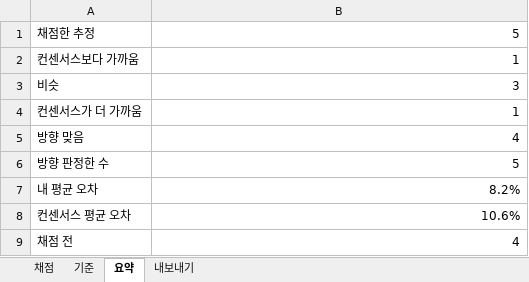
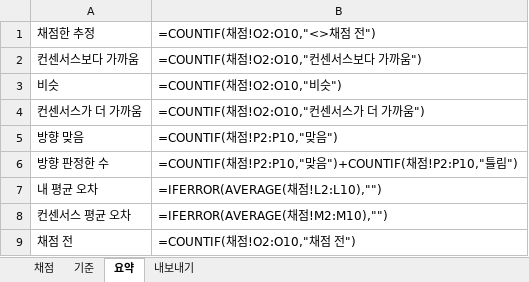
Before and after one commit to onekey-invest/onekey-invest.github.io, an Excel workbook: scorecard_src/scorecard.xlsx, sheet 요약, drawn as a sheet; values as stored, in another font and other column widths than the file's, no borders; formulas without a stored value are shown as written; the diff names each change by its address in the sheet, - before the commit and + after, or states it on an @@ line.

```diff
--- a/scorecard_src/scorecard.xlsx (sheet 요약)
+++ b/scorecard_src/scorecard.xlsx (sheet 요약)
-B1: 5
+B1: =COUNTIF(채점!O2:O10,"<>채점 전")
-B2: 1
+B2: =COUNTIF(채점!O2:O10,"컨센서스보다 가까움")
-B3: 3
+B3: =COUNTIF(채점!O2:O10,"비슷")
-B4: 1
+B4: =COUNTIF(채점!O2:O10,"컨센서스가 더 가까움")
-B5: 4
+B5: =COUNTIF(채점!P2:P10,"맞음")
-B6: 5
+B6: =COUNTIF(채점!P2:P10,"맞음")+COUNTIF(채점!P2:P10,"틀림")
-B7: 8.2%
+B7: =IFERROR(AVERAGE(채점!L2:L10),"")
-B8: 10.6%
+B8: =IFERROR(AVERAGE(채점!M2:M10),"")
-B9: 4
+B9: =COUNTIF(채점!O2:O10,"채점 전")
```
Also changed, not shown: sheet 내보내기, sheet 채점, 45 other files.
